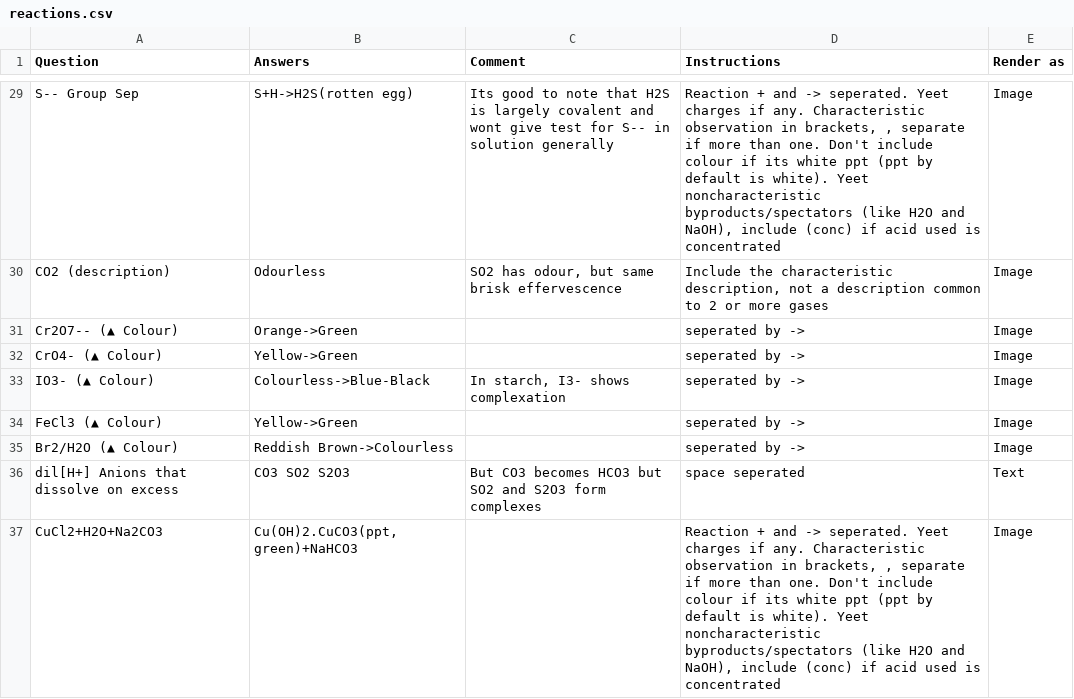
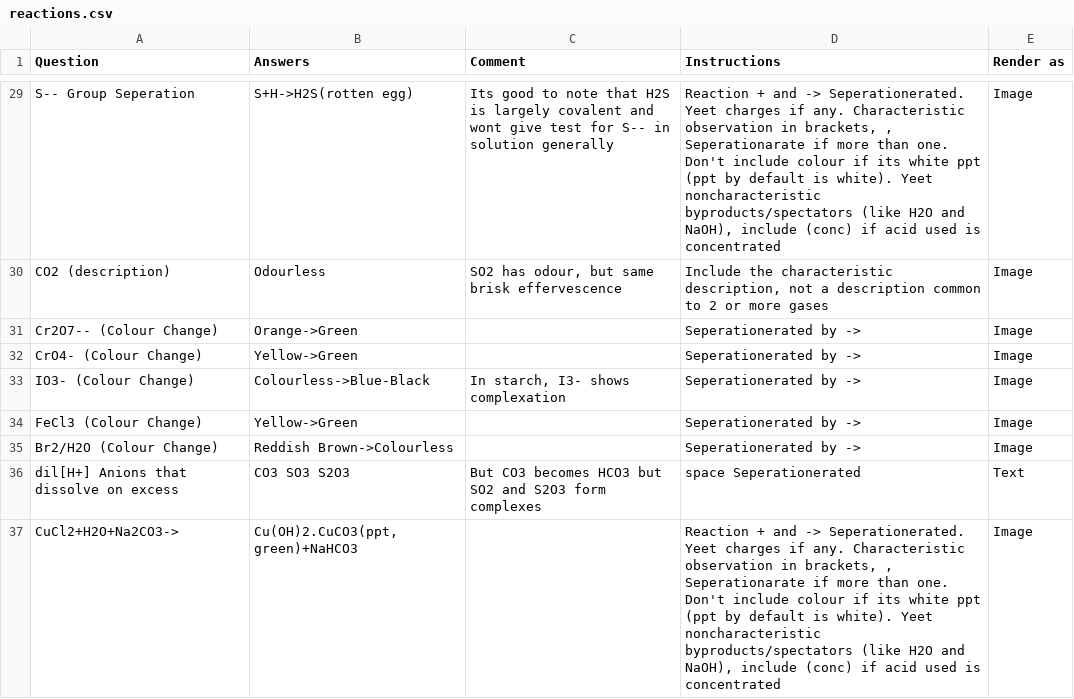
Before and after one commit to RishiNandha/Kossel, a CSV file: reactions.csv, drawn as a sheet; only a part is shown, gaps mark what is left out; the diff covers the shown part only; the diff names each change by its address in the sheet, - before the commit and + after, or states it on an @@ line.

```diff
--- a/reactions.csv
+++ b/reactions.csv
-A29 (Question): S-- Group Sep
+A29 (Question): S-- Group Seperation
-D29 (Instructions): …and -> seperated. Yeet charges if any. Characteristic observation in brackets, , separate if more…
+D29 (Instructions): …and -> Seperationerated. Yeet charges if any. Characteristic observation in brackets, , Seperationarate if more…
-A31 (Question): Cr2O7-- (▲ Colour)
+A31 (Question): Cr2O7-- (Colour Change)
-D31:D35 (Instructions): seperated by ->
+D31:D35 (Instructions): Seperationerated by ->
-A32 (Question): CrO4- (▲ Colour)
+A32 (Question): CrO4- (Colour Change)
-A33 (Question): IO3- (▲ Colour)
+A33 (Question): IO3- (Colour Change)
-A34 (Question): FeCl3 (▲ Colour)
+A34 (Question): FeCl3 (Colour Change)
-A35 (Question): Br2/H2O (▲ Colour)
+A35 (Question): Br2/H2O (Colour Change)
-B36 (Answers): CO3 SO2 S2O3
+B36 (Answers): CO3 SO3 S2O3
-D36 (Instructions): space seperated
+D36 (Instructions): space Seperationerated
-A37 (Question): CuCl2+H2O+Na2CO3
+A37 (Question): CuCl2+H2O+Na2CO3->
-D37 (Instructions): …and -> seperated. Yeet charges if any. Characteristic observation in brackets, , separate if more…
+D37 (Instructions): …and -> Seperationerated. Yeet charges if any. Characteristic observation in brackets, , Seperationarate if more…
```
Also changed, not shown: 1 added row and 51 edited cells elsewhere in this file.
